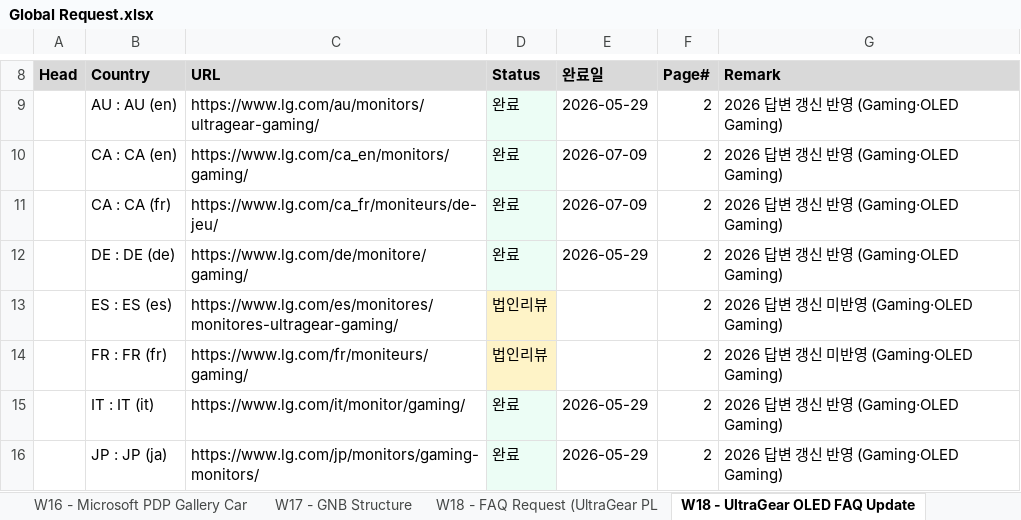
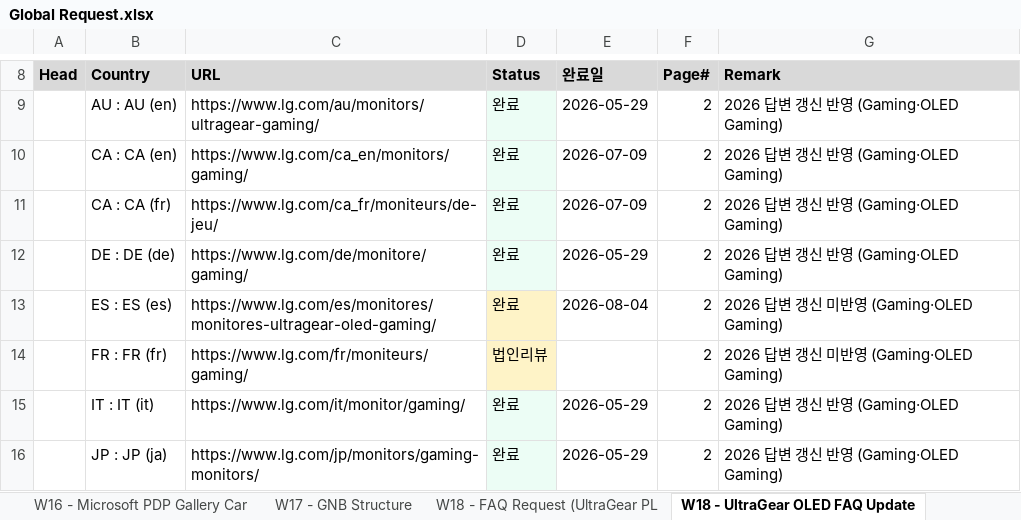
Before and after one commit to towdew/hs-dashboard, an Excel workbook: it/Global Request.xlsx, sheet W18 - UltraGear OLED FAQ Update, drawn as a sheet; only a part is shown, gaps mark what is left out; values as stored, in another font and other column widths than the file's, no borders; the diff names each change by its address in the sheet, - before the commit and + after, or states it on an @@ line.

```diff
--- a/it/Global Request.xlsx (sheet W18 - UltraGear OLED FAQ Update)
+++ b/it/Global Request.xlsx (sheet W18 - UltraGear OLED FAQ Update)
-C13 (URL): https://www.lg.com/es/monitores/monitores-ultragear-gaming/
+C13 (URL): https://www.lg.com/es/monitores/monitores-ultragear-oled-gaming/
-D13 (Status): 법인리뷰
+D13 (Status): 완료
-E13 (완료일): (empty)
+E13 (완료일): 2026-08-04
```
Also changed, not shown: 1 other file.
